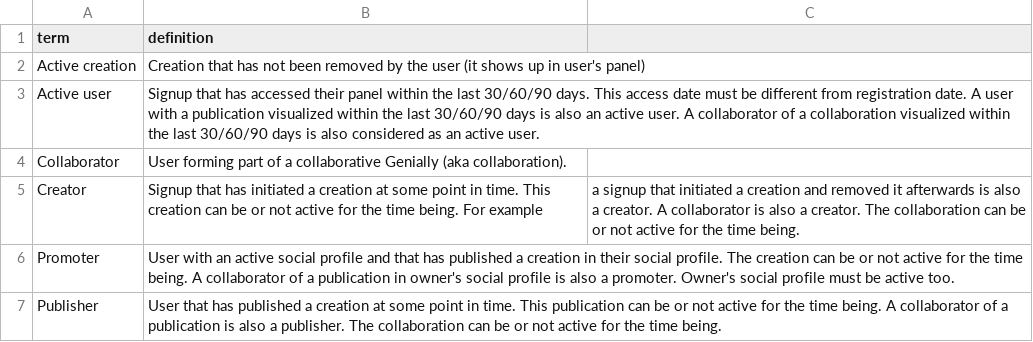
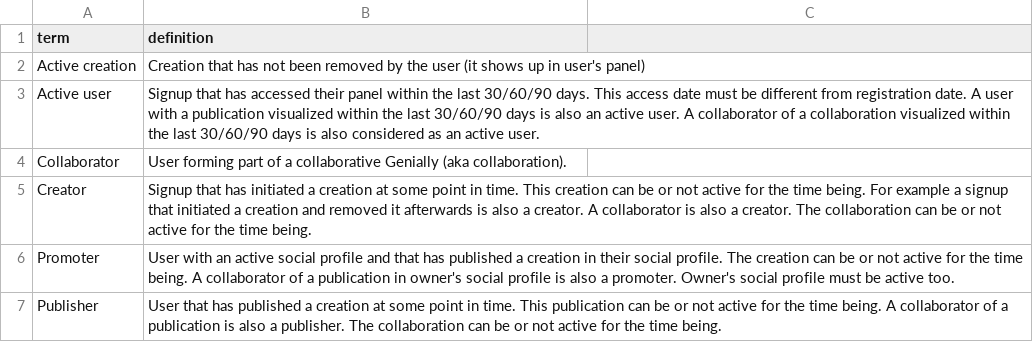
Before and after one commit to raulgenially/analytics-genially, a CSV file: data/glossary.csv, drawn as a sheet; the diff names each change by its address in the sheet, - before the commit and + after, or states it on an @@ line.

Commit message:
#25 - Format csv glossary properly

```diff
--- a/data/glossary.csv
+++ b/data/glossary.csv
-B5 (definition): …For example
+B5 (definition): …For example a signup that initiated a creation and removed it afterwards is also a creator. A collaborator is also a creator. The collaboration can be or not active for the time being.
-C5: a signup that initiated a creation and removed it afterwards is also a creator. A collaborator is also a creator. The collaboration can be or not active for the time being.
+C5: (empty)
```
